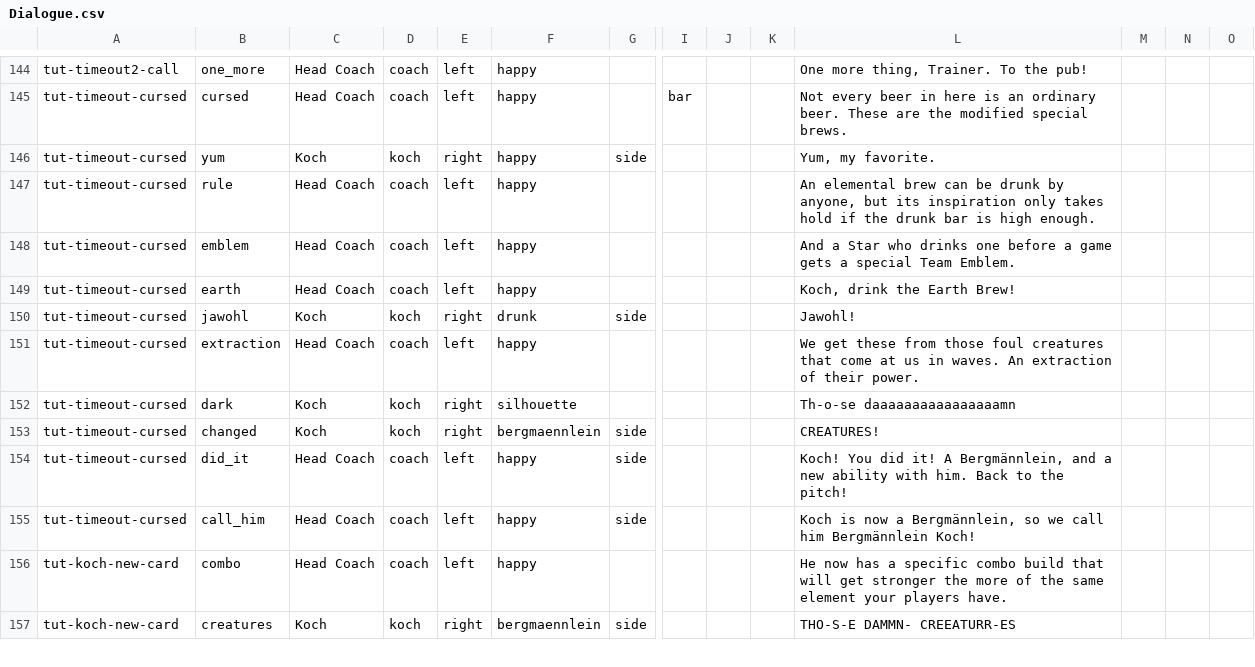
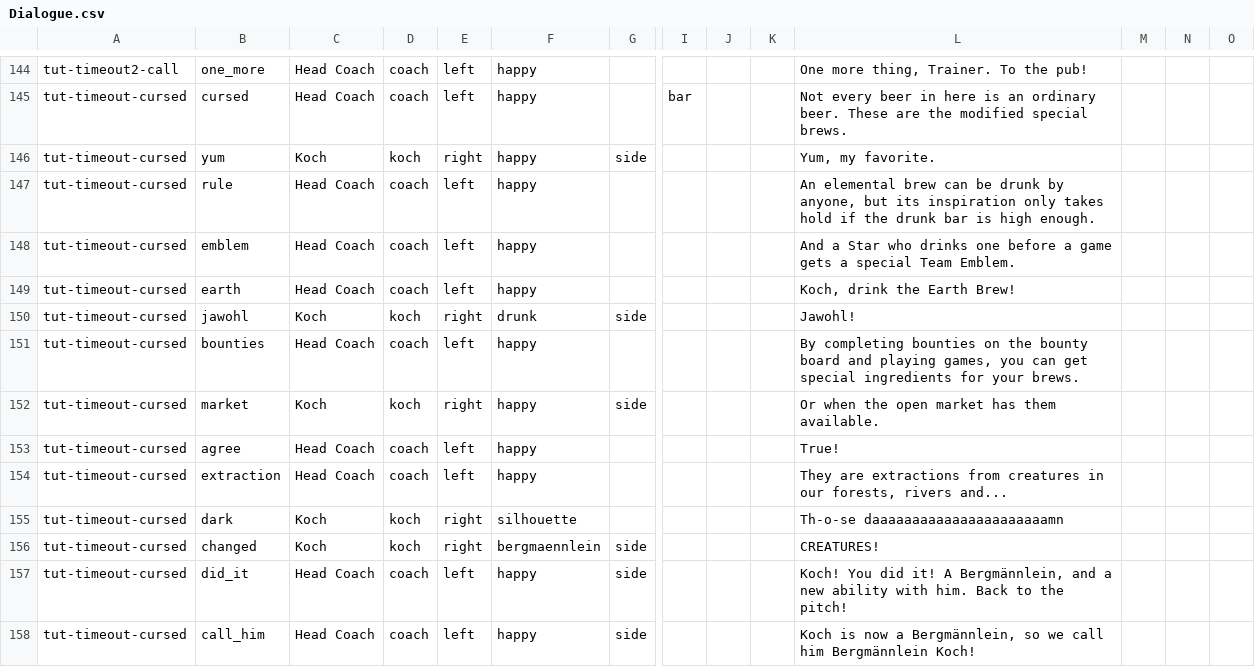
Before and after one commit to SchwartzAnthony/project_sb, a CSV file: data/Dialogue.csv, drawn as a sheet; only a part is shown, gaps mark what is left out; the shorter side is filled out with more unchanged rows; addresses are those after the commit; rows hold the shown columns only; the diff names each change by its address in the sheet, - before the commit and + after, or states it on an @@ line.

```diff
--- a/data/Dialogue.csv
+++ b/data/Dialogue.csv
+row 151: tut-timeout-cursed | bounties | Head Coach | coach | left | happy |  |  |  |  | By completing bounties on the bounty board and playing games, you can get special ingredients for your brews.
+row 152: tut-timeout-cursed | market | Koch | koch | right | happy | side |  |  |  | Or when the open market has them available.
+row 153: tut-timeout-cursed | agree | Head Coach | coach | left | happy |  |  |  |  | True!
-L154: We get these from those foul creatures that come at us in waves. An extraction of their power.
+L154: They are extractions from creatures in our forests, rivers and...
-L155: Th-o-se daaaaaaaaaaaaaaaamn
+L155: Th-o-se daaaaaaaaaaaaaaaaaaaaaamn
```
